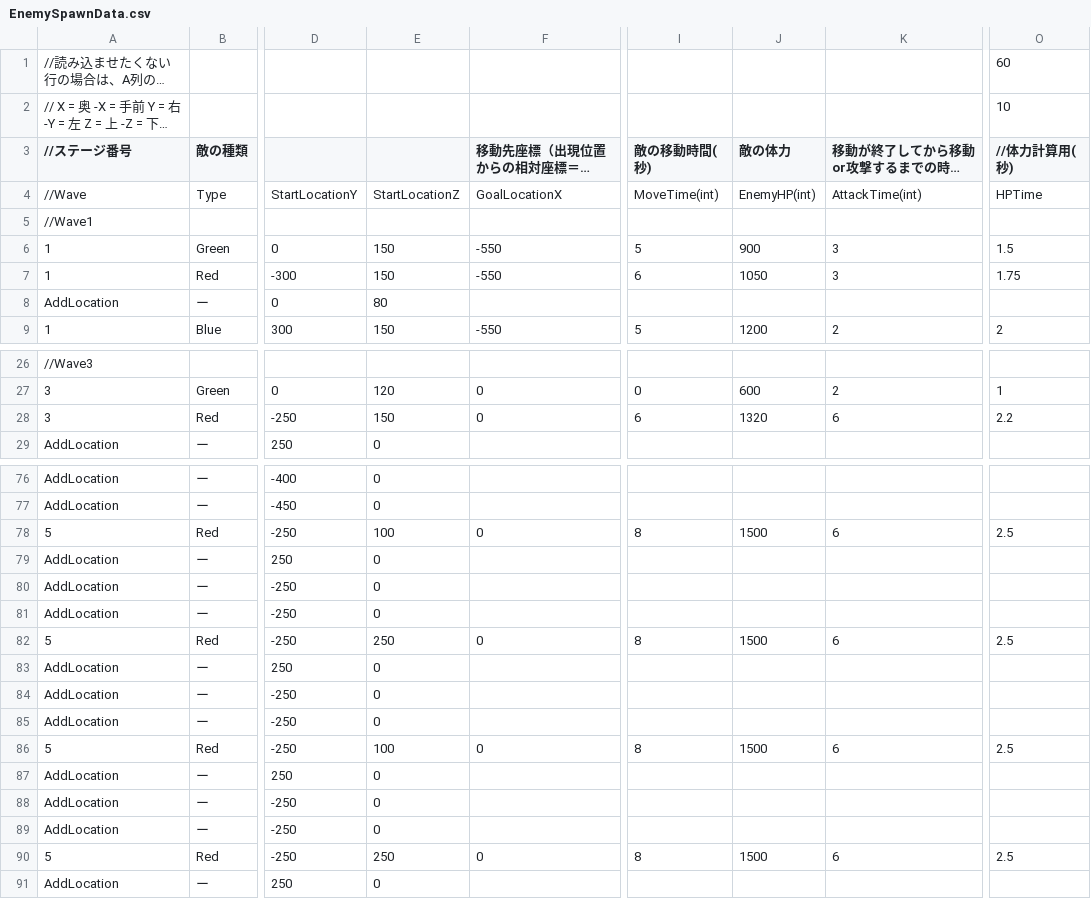
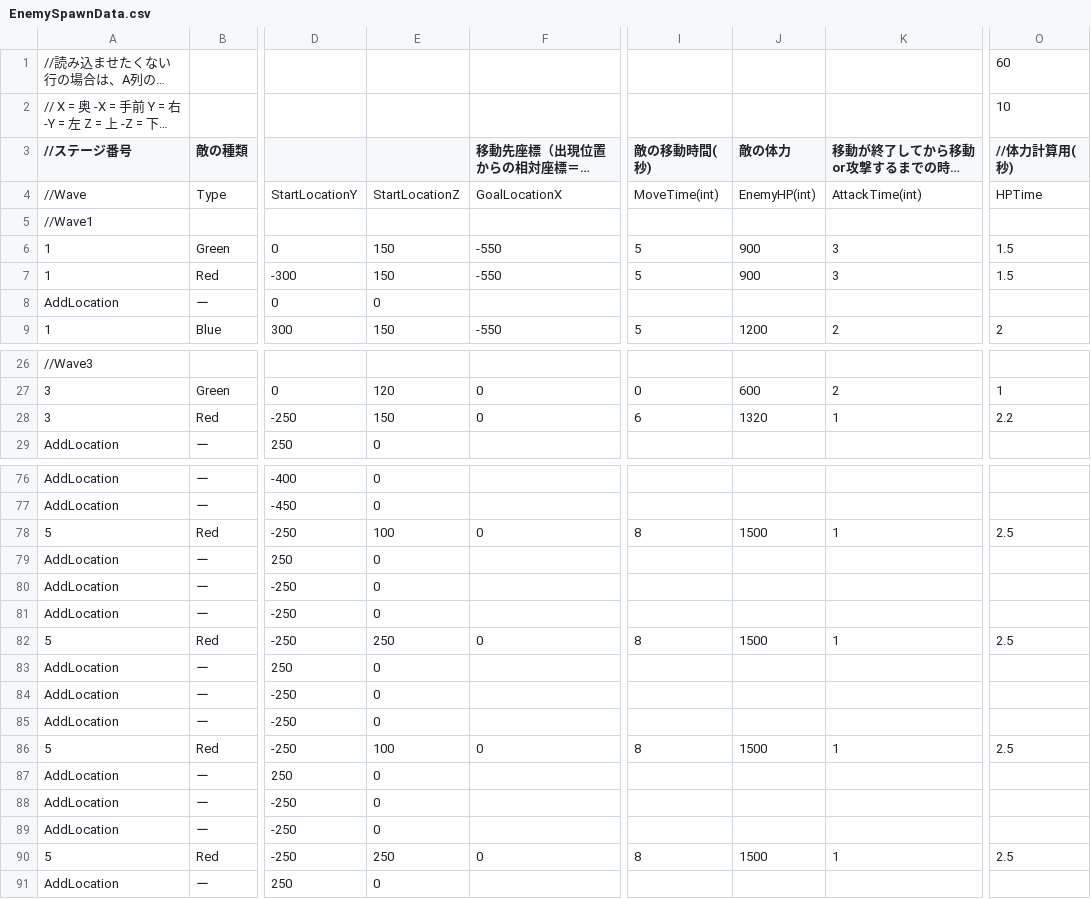
Before and after one commit to CarbonColor/GhostBurster_2, a CSV file: Content/GameData/EnemySpawnData.csv, drawn as a sheet; only a part is shown, gaps mark what is left out; long unchanged cells end in …; the diff covers the shown part only; the diff names each change by its address in the sheet, - before the commit and + after, or states it on an @@ line.

```diff
--- a/Content/GameData/EnemySpawnData.csv
+++ b/Content/GameData/EnemySpawnData.csv
-I7 (敵の移動時間(秒)): 6
+I7 (敵の移動時間(秒)): 5
-J7 (敵の体力): 1050
+J7 (敵の体力): 900
-O7 (//体力計算用(秒)): 1.75
+O7 (//体力計算用(秒)): 1.5
-E8: 80
+E8: 0
-K28 (移動が終了してから移動or攻撃するまでの時間(秒)): 6
+K28 (移動が終了してから移動or攻撃するまでの時間(秒)): 1
-K78 (移動が終了してから移動or攻撃するまでの時間(秒)): 6
+K78 (移動が終了してから移動or攻撃するまでの時間(秒)): 1
-K82 (移動が終了してから移動or攻撃するまでの時間(秒)): 6
+K82 (移動が終了してから移動or攻撃するまでの時間(秒)): 1
-K86 (移動が終了してから移動or攻撃するまでの時間(秒)): 6
+K86 (移動が終了してから移動or攻撃するまでの時間(秒)): 1
-K90 (移動が終了してから移動or攻撃するまでの時間(秒)): 6
+K90 (移動が終了してから移動or攻撃するまでの時間(秒)): 1
```
Also changed, not shown: 2 edited cells elsewhere in this file, 11 other files.
